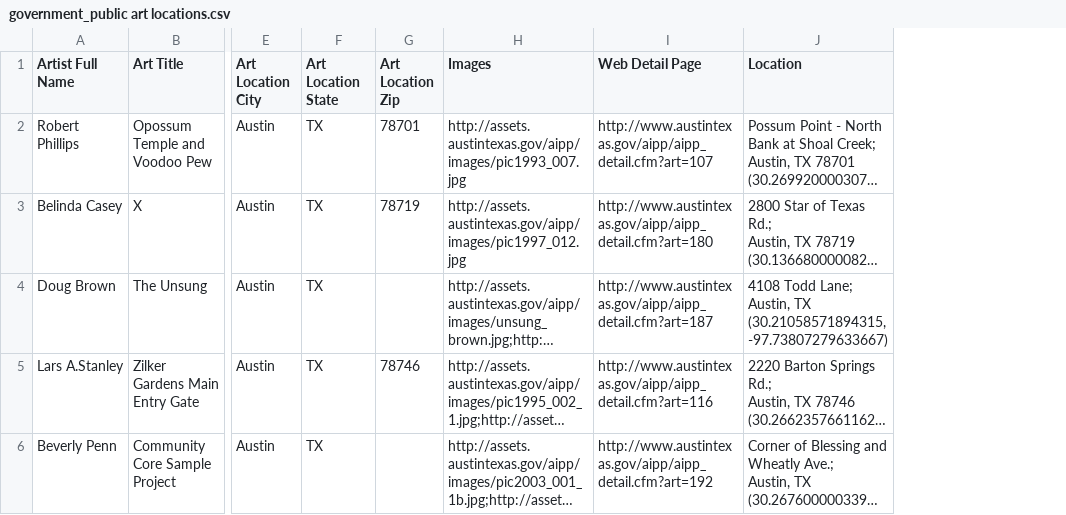
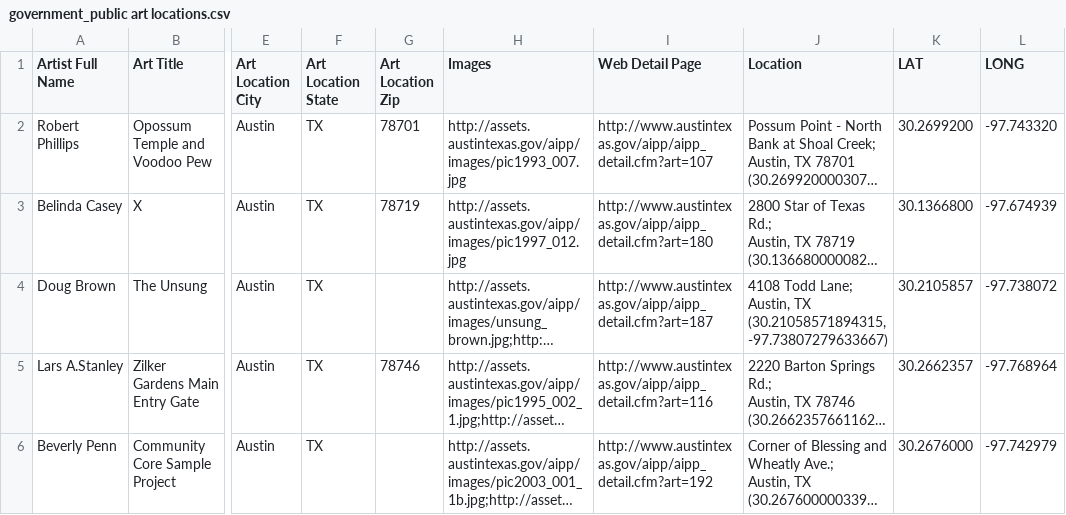
Before and after one commit to open-austin/transpo-game-night, a CSV file: data/government_public art locations.csv, drawn as a sheet; only a part is shown, gaps mark what is left out; long unchanged cells end in …; the diff covers the shown part only; the diff names each change by its address in the sheet, - before the commit and + after, or states it on an @@ line.

Commit message:
Extracted and consolidated GPS information into master table. Removed crime_repeat offenders.csv file as I believe this is out-of-scope and sensitive. DO NOT have GPS coordinates for crime_incidents, transportation_crash fatalities, transportation_traffic count

```diff
--- a/data/government_public art locations.csv
+++ b/data/government_public art locations.csv
+column K (LAT), rows 2-6: 30.2699200 | 30.1366800 | 30.2105857 | 30.2662357 | 30.2676000
+column L (LONG), rows 2-6: -97.743320 | -97.674939 | -97.738072 | -97.768964 | -97.742979
```
Also changed, not shown: 3 edited cells elsewhere in this file, data/environment_EV charging locations.csv, data/environment_recycling centers.csv, 5 other files.
